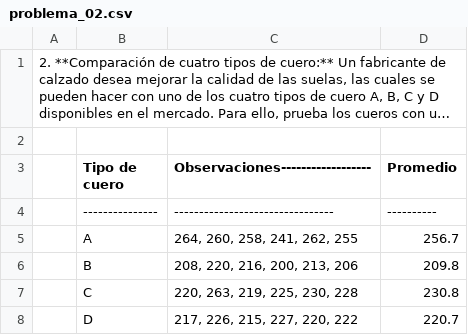
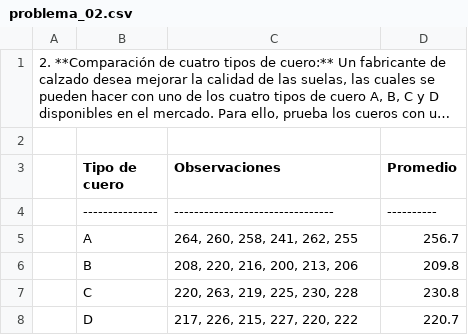
Before and after one commit to escamillacristopher71-spec/EstadisticaInferencial2026A, a CSV file: Unidad04/datos_problemario/problema_02.csv, drawn as a sheet; long unchanged cells end in ….

Commit message:
Update problema_02.csv

```diff
--- a/Unidad04/datos_problemario/problema_02.csv
+++ b/Unidad04/datos_problemario/problema_02.csv
@@ -2,3 +2,3 @@
 
-| Tipo de cuero | Observaciones------------------| Promedio |
+| Tipo de cuero | Observaciones                  | Promedio |
 |---------------|--------------------------------|----------|
```
